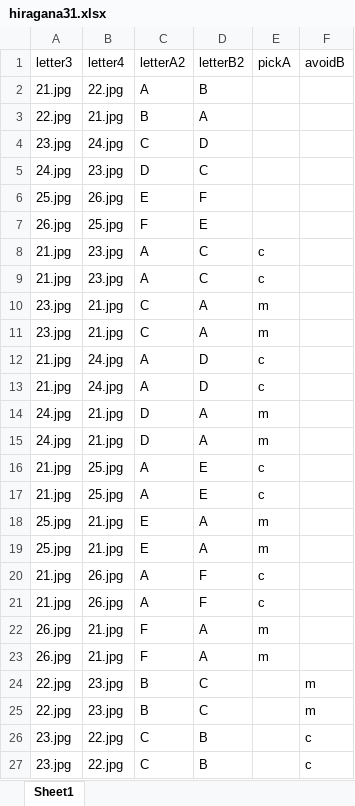
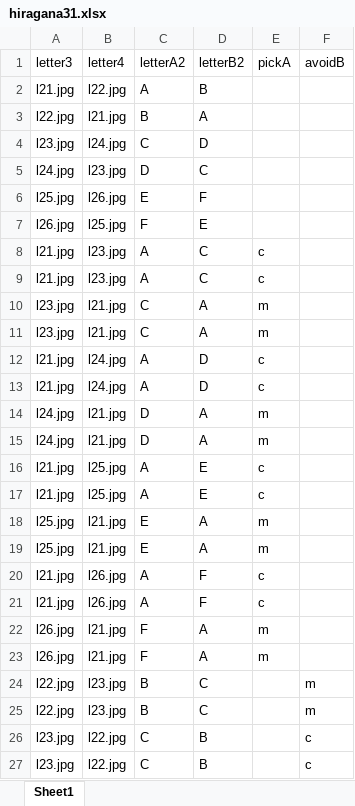
Before and after one commit to m-topor/Probabilistic_Learning_Task, an Excel workbook: hiragana31.xlsx, sheet Sheet1, drawn as a sheet; only a part is shown; values as stored, in another font and other column widths than the file's, no borders; the diff covers the shown part only; the diff names each change by its address in the sheet, - before the commit and + after, or states it on an @@ line.

```diff
--- a/hiragana31.xlsx (sheet Sheet1)
+++ b/hiragana31.xlsx (sheet Sheet1)
-A2: 21.jpg
+A2: l21.jpg
-B2: 22.jpg
+B2: l22.jpg
-A3: 22.jpg
+A3: l22.jpg
-B3: 21.jpg
+B3: l21.jpg
-A4: 23.jpg
+A4: l23.jpg
-B4: 24.jpg
+B4: l24.jpg
-A5: 24.jpg
+A5: l24.jpg
-B5: 23.jpg
+B5: l23.jpg
-A6: 25.jpg
+A6: l25.jpg
-B6: 26.jpg
+B6: l26.jpg
-A7: 26.jpg
+A7: l26.jpg
-B7: 25.jpg
+B7: l25.jpg
-A8:A9: 21.jpg
+A8:A9: l21.jpg
-B8:B9: 23.jpg
+B8:B9: l23.jpg
-A10:A11: 23.jpg
+A10:A11: l23.jpg
-B10:B11: 21.jpg
+B10:B11: l21.jpg
-A12:A13: 21.jpg
+A12:A13: l21.jpg
-B12:B13: 24.jpg
+B12:B13: l24.jpg
-A14:A15: 24.jpg
+A14:A15: l24.jpg
-B14:B15: 21.jpg
+B14:B15: l21.jpg
-A16:A17: 21.jpg
+A16:A17: l21.jpg
-B16:B17: 25.jpg
+B16:B17: l25.jpg
-A18:A19: 25.jpg
+A18:A19: l25.jpg
-B18:B19: 21.jpg
+B18:B19: l21.jpg
-A20:A21: 21.jpg
+A20:A21: l21.jpg
-B20:B21: 26.jpg
+B20:B21: l26.jpg
-A22:A23: 26.jpg
+A22:A23: l26.jpg
-B22:B23: 21.jpg
+B22:B23: l21.jpg
-A24:A25: 22.jpg
+A24:A25: l22.jpg
-B24:B25: 23.jpg
+B24:B25: l23.jpg
-A26:A27: 23.jpg
+A26:A27: l23.jpg
-B26:B27: 22.jpg
+B26:B27: l22.jpg
```
Also changed, not shown: 40 edited cells elsewhere in this sheet, hiragana11.xlsx, hiragana21.xlsx, 3 other files.
